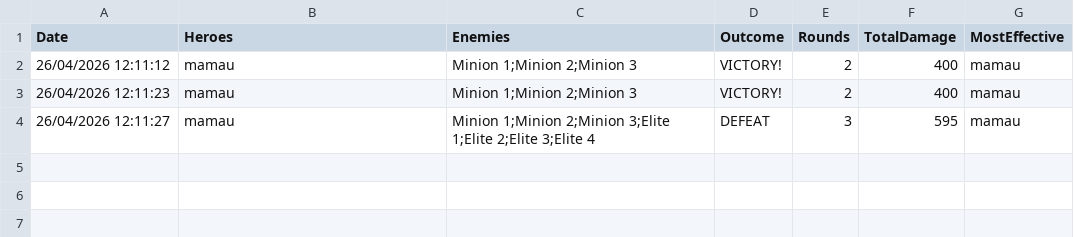
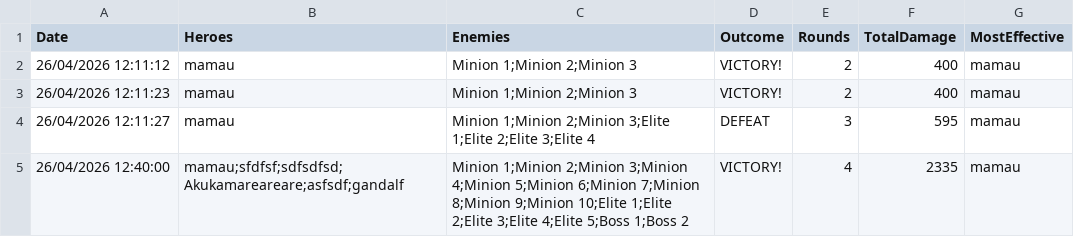
Before and after one commit to mortimtzseara/HeroEngine-Files-Razor-Quest, a CSV file: HeroEngine.Web/Data/combat_stats.csv, drawn as a sheet; the diff names each change by its address in the sheet, - before the commit and + after, or states it on an @@ line.

Commit message:
feat: implement Stats

```diff
--- a/HeroEngine.Web/Data/combat_stats.csv
+++ b/HeroEngine.Web/Data/combat_stats.csv
+row 5: 26/04/2026 12:40:00 | mamau;sfdfsf;sdfsdfsd;Akukamareareare;asfsdf;gandalf | Minion 1;Minion 2;Minion 3;Minion 4;Minion 5;Minion 6;Minion 7;Minion 8;Minion 9;Minion 10;Elite 1;Elite 2;Elite 3;Elite 4;Elite 5;Boss 1;Boss 2 | VICTORY! | 4 | 2335 | mamau
```
Also changed, not shown: 8 other files.
